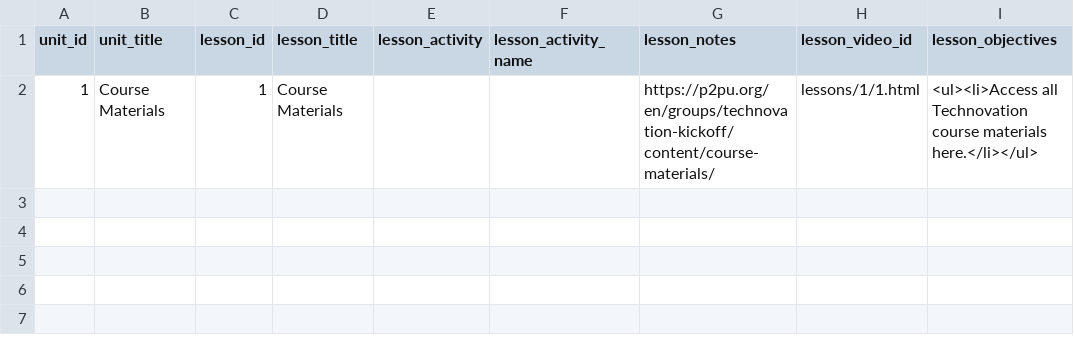
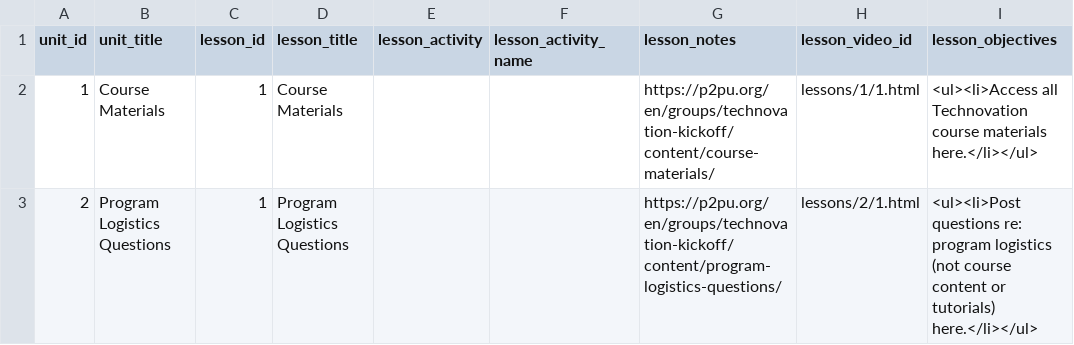
Before and after one commit to rajeeshnair/technovation_dev, a CSV file: coursebuilder/data/lesson.csv, drawn as a sheet; the diff names each change by its address in the sheet, - before the commit and + after, or states it on an @@ line.

```diff
--- a/coursebuilder/data/lesson.csv
+++ b/coursebuilder/data/lesson.csv
+row 3: 2 | Program Logistics Questions | 1 | Program Logistics Questions |  |  | https://p2pu.org/en/groups/technovation-kickoff/content/program-logistics-questions/ | lessons/2/1.html | <ul><li>Post questions re: program logistics (not course content or tutorials) here.</li></ul>
```
Also changed, not shown: 2 other files.
